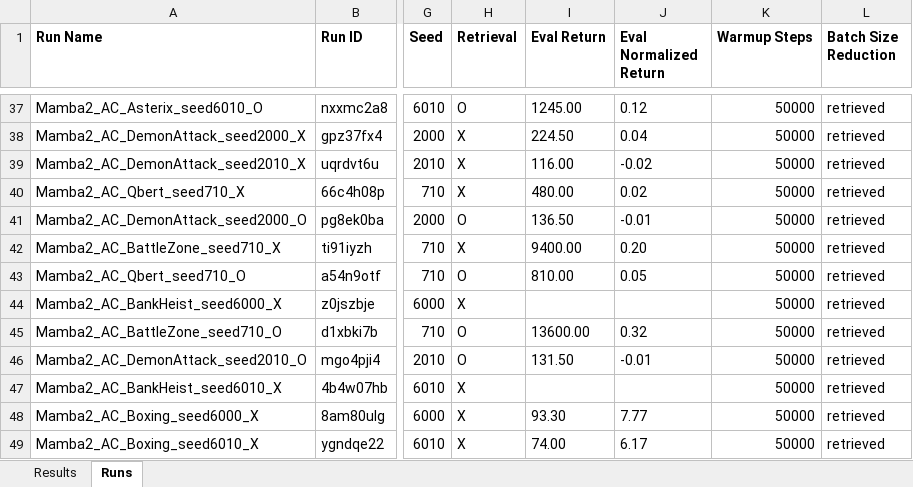
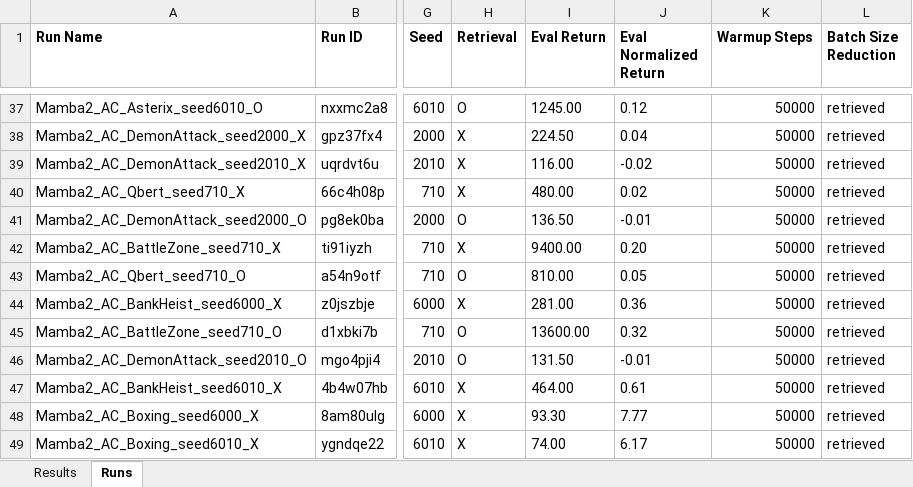
Before and after one commit to wrrte/Drama, an Excel workbook: results/drama_results.xlsx, sheet Runs, drawn as a sheet; only a part is shown, gaps mark what is left out; values as stored, in another font and other column widths than the file's, no borders; the diff names each change by its address in the sheet, - before the commit and + after, or states it on an @@ line.

```diff
--- a/results/drama_results.xlsx (sheet Runs)
+++ b/results/drama_results.xlsx (sheet Runs)
-I44 (Eval Return): (empty)
+I44 (Eval Return): 281.00
-J44 (Eval Normalized Return): (empty)
+J44 (Eval Normalized Return): 0.36
-I47 (Eval Return): (empty)
+I47 (Eval Return): 464.00
-J47 (Eval Normalized Return): (empty)
+J47 (Eval Normalized Return): 0.61
```
Also changed, not shown: sheet Results, 2 other files.
